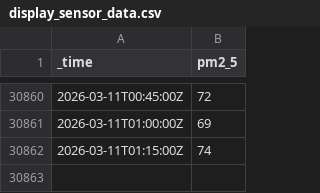
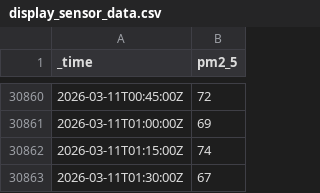
Before and after one commit to andersx/data-upload, a CSV file: display_sensor_data.csv, drawn as a sheet; only a part is shown, gaps mark what is left out.

Commit message:
Update PM2.5 sensor log: 2026-03-11T02:45:03+01:00

```diff
--- a/display_sensor_data.csv
+++ b/display_sensor_data.csv
@@ -30862 +30862,2 @@ _time,pm2_5
 2026-03-11T01:15:00Z,74
+2026-03-11T01:30:00Z,67
```
